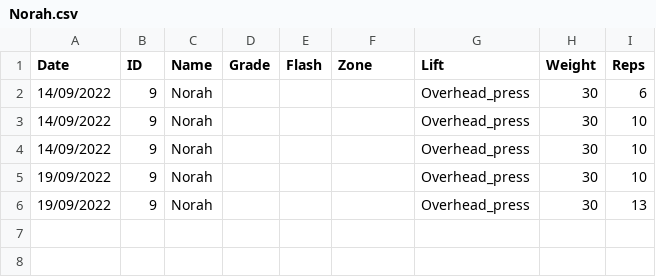
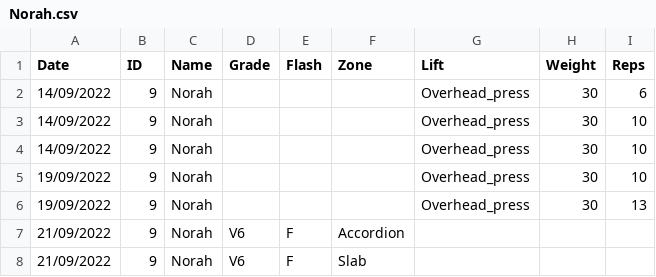
Before and after one commit to LiamCHayes/wm-eliteteam, a CSV file: data/Norah.csv, drawn as a sheet.

Commit message:
adding data and taking out print statement

```diff
--- a/data/Norah.csv
+++ b/data/Norah.csv
@@ -6 +6,3 @@ Date,ID,Name,Grade,Flash,Zone,Lift,Weight,Reps
 19/09/2022,9,Norah,,,,Overhead_press,30,13
+21/09/2022,9,Norah,V6,F,Accordion,,,
+21/09/2022,9,Norah,V6,F,Slab,,,
```
Also changed, not shown: data/Meg.csv, 1 other file.
